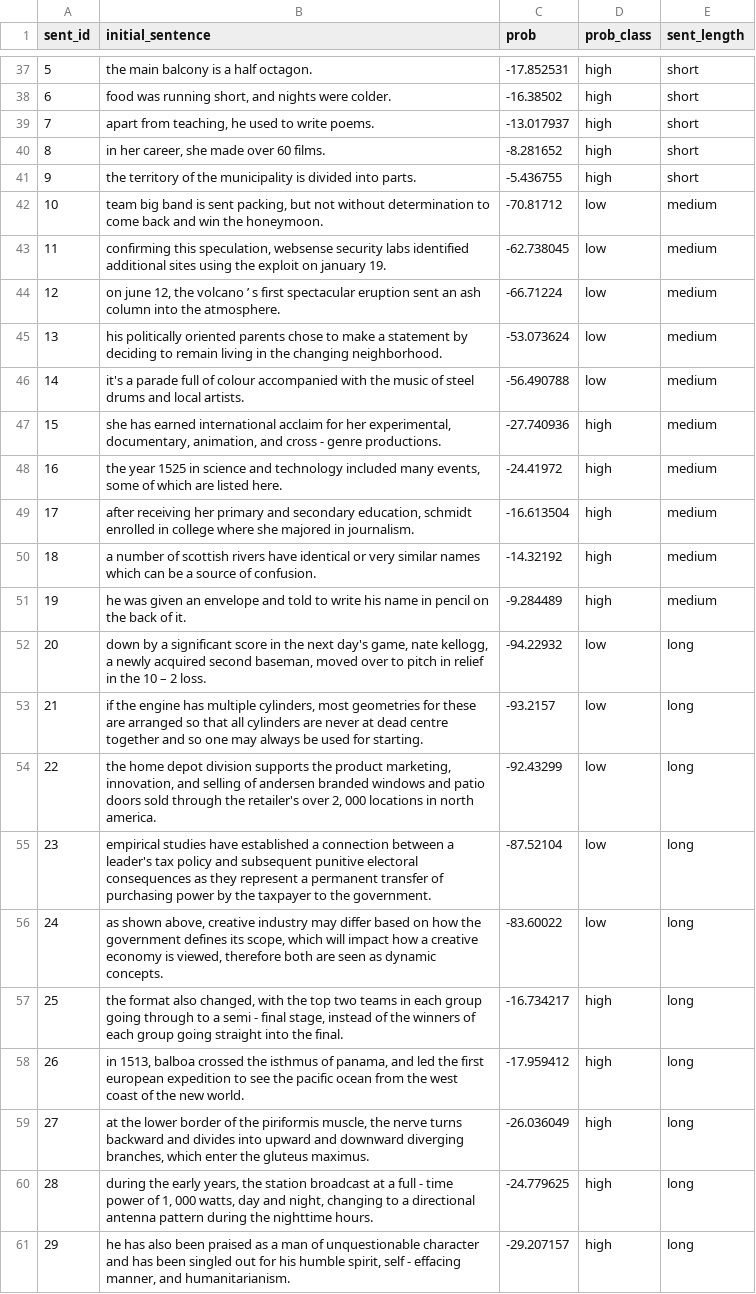
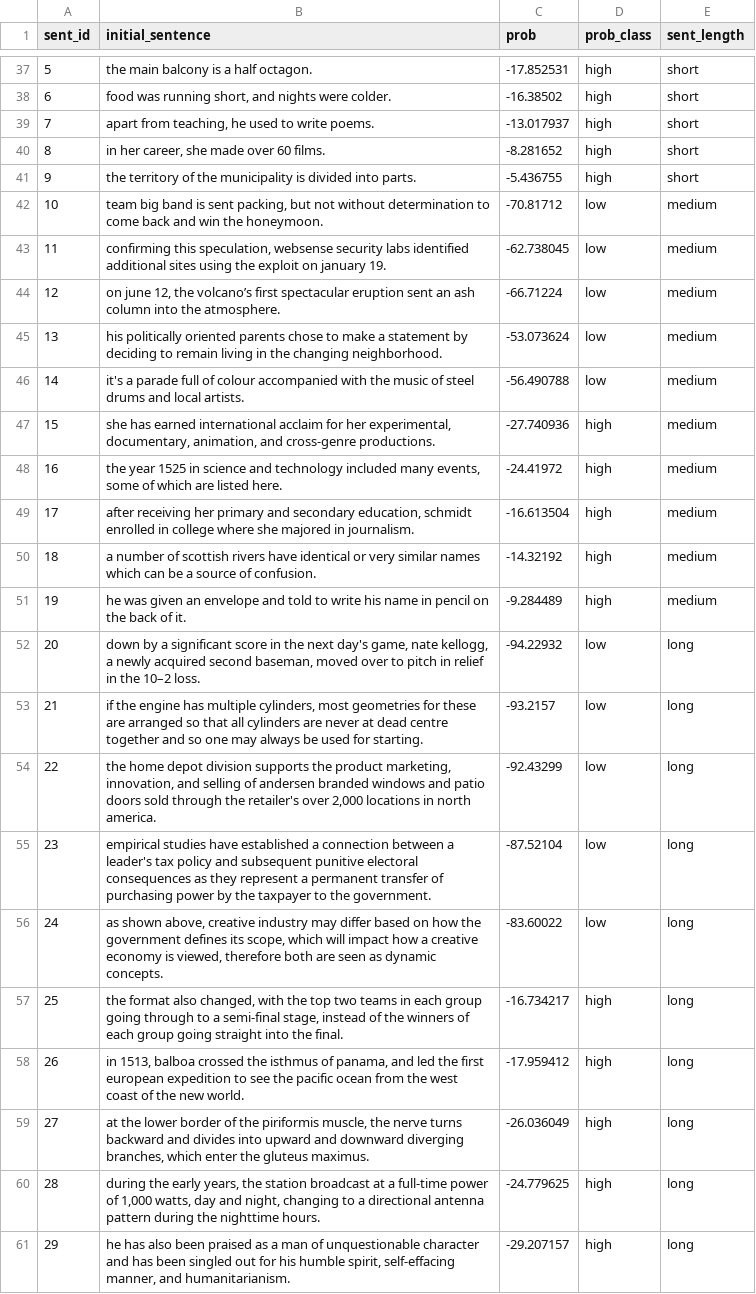
Before and after one commit to taka-yamakoshi/TelephoneGame, a CSV file: data/stimuli/initial_sentences.csv, drawn as a sheet; only a part is shown, gaps mark what is left out.

Commit message:
stray fixes to data

```diff
--- a/data/stimuli/initial_sentences.csv
+++ b/data/stimuli/initial_sentences.csv
@@ -43,6 +43,6 @@ sent_id,initial_sentence,prob,prob_class,sent_length
 11,"confirming this speculation, websense security labs identified additional sites using the exploit on january 19.",-62.738045,low,medium
-12,"on june 12, the volcano ’ s first spectacular eruption sent an ash column into the atmosphere.",-66.71224,low,medium
+12,"on june 12, the volcano’s first spectacular eruption sent an ash column into the atmosphere.",-66.71224,low,medium
 13,his politically oriented parents chose to make a statement by deciding to remain living in the changing neighborhood.,-53.073624,low,medium
 14,it's a parade full of colour accompanied with the music of steel drums and local artists.,-56.490788,low,medium
-15,"she has earned international acclaim for her experimental, documentary, animation, and cross - genre productions.",-27.740936,high,medium
+15,"she has earned international acclaim for her experimental, documentary, animation, and cross-genre productions.",-27.740936,high,medium
 16,"the year 1525 in science and technology included many events, some of which are listed here.",-24.41972,high,medium
@@ -51,11 +51,11 @@ sent_id,initial_sentence,prob,prob_class,sent_length
 19,he was given an envelope and told to write his name in pencil on the back of it.,-9.284489,high,medium
-20,"down by a significant score in the next day's game, nate kellogg, a newly acquired second baseman, moved over to pitch in relief in the 10 – 2 loss.",-94.22932,low,long
+20,"down by a significant score in the next day's game, nate kellogg, a newly acquired second baseman, moved over to pitch in relief in the 10–2 loss.",-94.22932,low,long
 21,"if the engine has multiple cylinders, most geometries for these are arranged so that all cylinders are never at dead centre together and so one may always be used for starting.",-93.2157,low,long
-22,"the home depot division supports the product marketing, innovation, and selling of andersen branded windows and patio doors sold through the retailer's over 2, 000 locations in north america.",-92.43299,low,long
+22,"the home depot division supports the product marketing, innovation, and selling of andersen branded windows and patio doors sold through the retailer's over 2,000 locations in north america.",-92.43299,low,long
 23,empirical studies have established a connection between a leader's tax policy and subsequent punitive electoral consequences as they represent a permanent transfer of purchasing power by the taxpayer to the government.,-87.52104,low,long
 24,"as shown above, creative industry may differ based on how the government defines its scope, which will impact how a creative economy is viewed, therefore both are seen as dynamic concepts.",-83.60022,low,long
-25,"the format also changed, with the top two teams in each group going through to a semi - final stage, instead of the winners of each group going straight into the final.",-16.734217,high,long
+25,"the format also changed, with the top two teams in each group going through to a semi-final stage, instead of the winners of each group going straight into the final.",-16.734217,high,long
 26,"in 1513, balboa crossed the isthmus of panama, and led the first european expedition to see the pacific ocean from the west coast of the new world.",-17.959412,high,long
 27,"at the lower border of the piriformis muscle, the nerve turns backward and divides into upward and downward diverging branches, which enter the gluteus maximus.",-26.036049,high,long
-28,"during the early years, the station broadcast at a full - time power of 1, 000 watts, day and night, changing to a directional antenna pattern during the nighttime hours.",-24.779625,high,long
-29,"he has also been praised as a man of unquestionable character and has been singled out for his humble spirit, self - effacing manner, and humanitarianism.",-29.207157,high,long
+28,"during the early years, the station broadcast at a full-time power of 1,000 watts, day and night, changing to a directional antenna pattern during the nighttime hours.",-24.779625,high,long
+29,"he has also been praised as a man of unquestionable character and has been singled out for his humble spirit, self-effacing manner, and humanitarianism.",-29.207157,high,long
```
Also changed, not shown: 4 other files.
